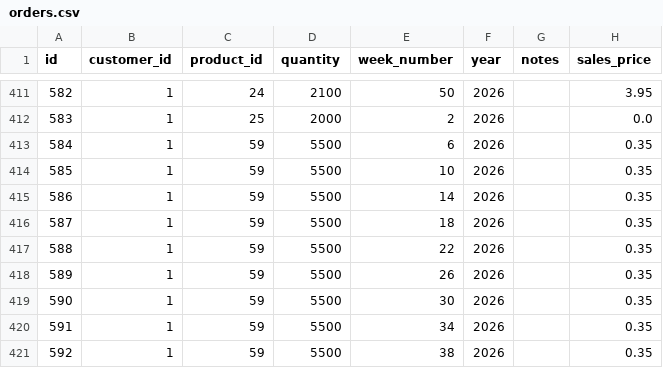
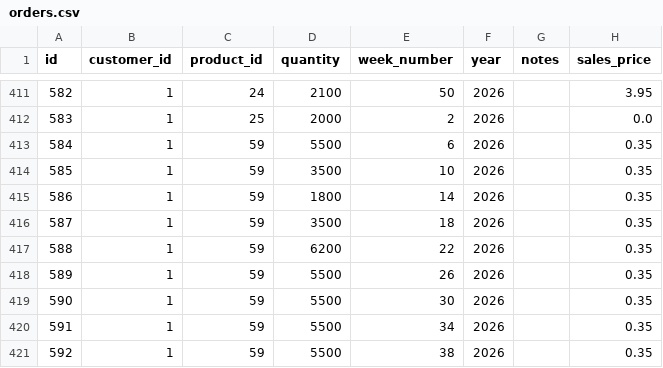
Before and after one commit to Pdvgpc/GPC-Orders-App, a CSV file: data/orders.csv, drawn as a sheet; only a part is shown, gaps mark what is left out.

Commit message:
update orders.csv

```diff
--- a/data/orders.csv
+++ b/data/orders.csv
@@ -413,6 +413,6 @@ id,customer_id,product_id,quantity,week_number,year,notes,sales_price
 584,1,59,5500,6,2026,,0.35
-585,1,59,5500,10,2026,,0.35
-586,1,59,5500,14,2026,,0.35
-587,1,59,5500,18,2026,,0.35
-588,1,59,5500,22,2026,,0.35
+585,1,59,3500,10,2026,,0.35
+586,1,59,1800,14,2026,,0.35
+587,1,59,3500,18,2026,,0.35
+588,1,59,6200,22,2026,,0.35
 589,1,59,5500,26,2026,,0.35
```
